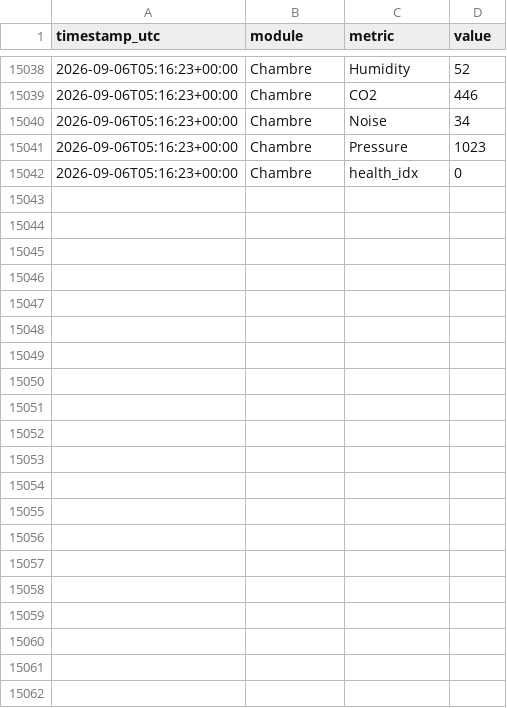
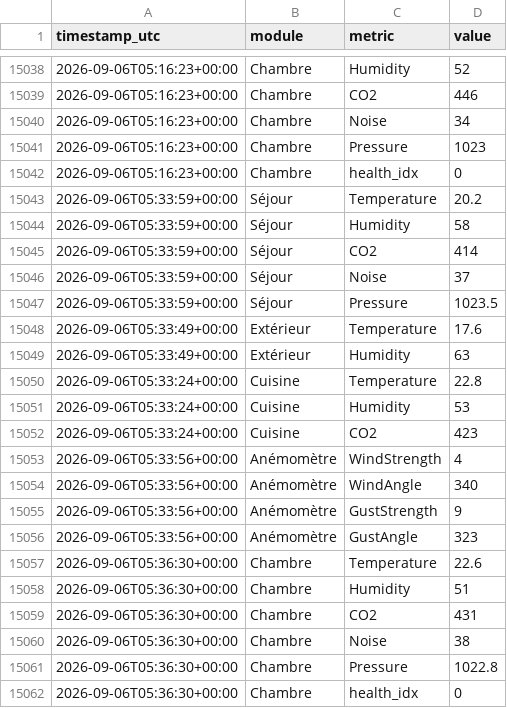
Before and after one commit to basilelacroix25/meteo-dashboard, a CSV file: data/history.csv, drawn as a sheet; only a part is shown, gaps mark what is left out; the diff names each change by its address in the sheet, - before the commit and + after, or states it on an @@ line.

```diff
--- a/data/history.csv
+++ b/data/history.csv
+row 15043: 2026-09-06T05:33:59+00:00 | Séjour | Temperature | 20.2
+row 15044: 2026-09-06T05:33:59+00:00 | Séjour | Humidity | 58
+row 15045: 2026-09-06T05:33:59+00:00 | Séjour | CO2 | 414
+row 15046: 2026-09-06T05:33:59+00:00 | Séjour | Noise | 37
+row 15047: 2026-09-06T05:33:59+00:00 | Séjour | Pressure | 1023.5
+row 15048: 2026-09-06T05:33:49+00:00 | Extérieur | Temperature | 17.6
+row 15049: 2026-09-06T05:33:49+00:00 | Extérieur | Humidity | 63
+row 15050: 2026-09-06T05:33:24+00:00 | Cuisine | Temperature | 22.8
+row 15051: 2026-09-06T05:33:24+00:00 | Cuisine | Humidity | 53
+row 15052: 2026-09-06T05:33:24+00:00 | Cuisine | CO2 | 423
+row 15053: 2026-09-06T05:33:56+00:00 | Anémomètre | WindStrength | 4
+row 15054: 2026-09-06T05:33:56+00:00 | Anémomètre | WindAngle | 340
+row 15055: 2026-09-06T05:33:56+00:00 | Anémomètre | GustStrength | 9
+row 15056: 2026-09-06T05:33:56+00:00 | Anémomètre | GustAngle | 323
+row 15057: 2026-09-06T05:36:30+00:00 | Chambre | Temperature | 22.6
+row 15058: 2026-09-06T05:36:30+00:00 | Chambre | Humidity | 51
+row 15059: 2026-09-06T05:36:30+00:00 | Chambre | CO2 | 431
+row 15060: 2026-09-06T05:36:30+00:00 | Chambre | Noise | 38
+row 15061: 2026-09-06T05:36:30+00:00 | Chambre | Pressure | 1022.8
+row 15062: 2026-09-06T05:36:30+00:00 | Chambre | health_idx | 0
```
Also changed, not shown: 1 other file.
